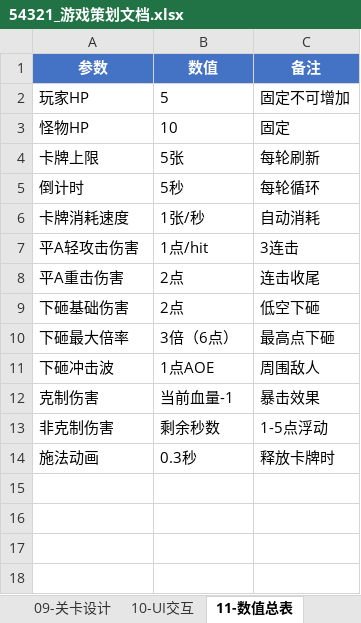
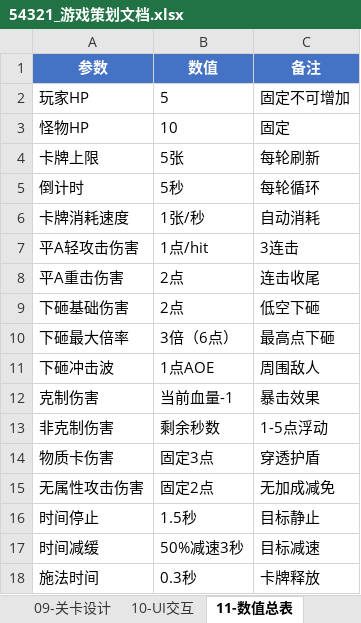
Before and after one commit to HaoQI-HAQ/TapTap_GuangZhou_2026GameJam, an Excel workbook: 54321_游戏策划文档.xlsx, sheet 11-数值总表, drawn as a sheet; values as stored, in another font and other column widths than the file's, no borders; addresses are those after the commit; the diff names each change by its address in the sheet, - before the commit and + after, or states it on an @@ line.

Commit message:
docs(v1.5): 属性克制系统更新 - 元素颜色说明 + 新增无属性卡类型(时间停止/时间减缓/空间/物质/无属性攻击)

```diff
--- a/54321_游戏策划文档.xlsx (sheet 11-数值总表)
+++ b/54321_游戏策划文档.xlsx (sheet 11-数值总表)
+row 14: 物质卡伤害 | 固定3点 | 穿透护盾
+row 15: 无属性攻击伤害 | 固定2点 | 无加成减免
+row 16: 时间停止 | 1.5秒 | 目标静止
+row 17: 时间减缓 | 50%减速3秒 | 目标减速
-A18 (参数): 施法动画
+A18 (参数): 施法时间
-C18 (备注): 释放卡牌时
+C18 (备注): 卡牌释放
```
Also changed, not shown: sheet 04-属性克制, sheet 05-伤害计算, sheet 14-风险应对, sheet 12-主题映射, sheet 13-扩展方向, sheet 03-卡牌系统, 3 more sheets.
